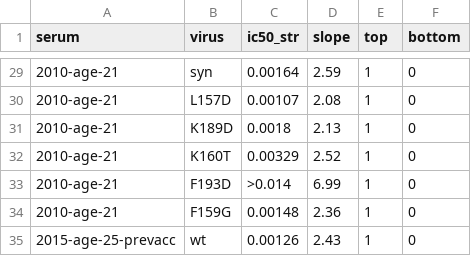
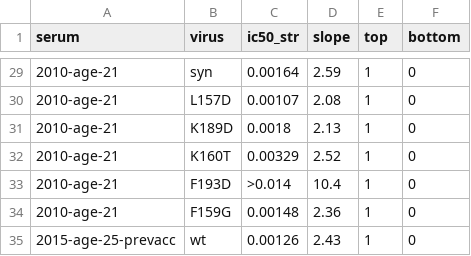
Before and after one commit to jbloomlab/map_flu_serum_Perth2009_H3_HA, a CSV file: results/neutralization_assays/neut_assay_figs_fit_params.csv, drawn as a sheet; only a part is shown, gaps mark what is left out; the diff covers the shown part only.

Commit message:
vertical lines on neut curves at serum concentration used

```diff
--- a/results/neutralization_assays/neut_assay_figs_fit_params.csv
+++ b/results/neutralization_assays/neut_assay_figs_fit_params.csv
@@ -32,3 +32,3 @@ serum,virus,ic50_str,slope,top,bottom
 2010-age-21,K160T,0.00329,2.52,1,0
-2010-age-21,F193D,>0.014,6.99,1,0
+2010-age-21,F193D,>0.014,10.4,1,0
 2010-age-21,F159G,0.00148,2.36,1,0
```
Also changed, not shown: 8 edited cells elsewhere in this file, 30 other files.
